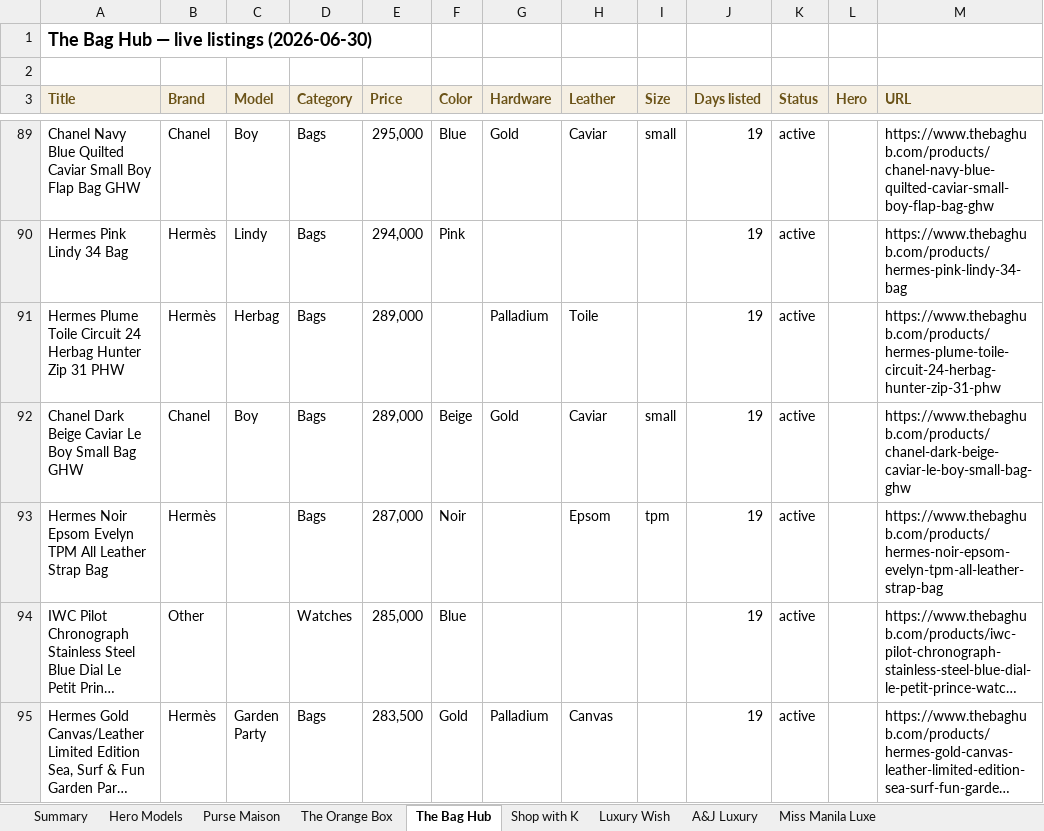
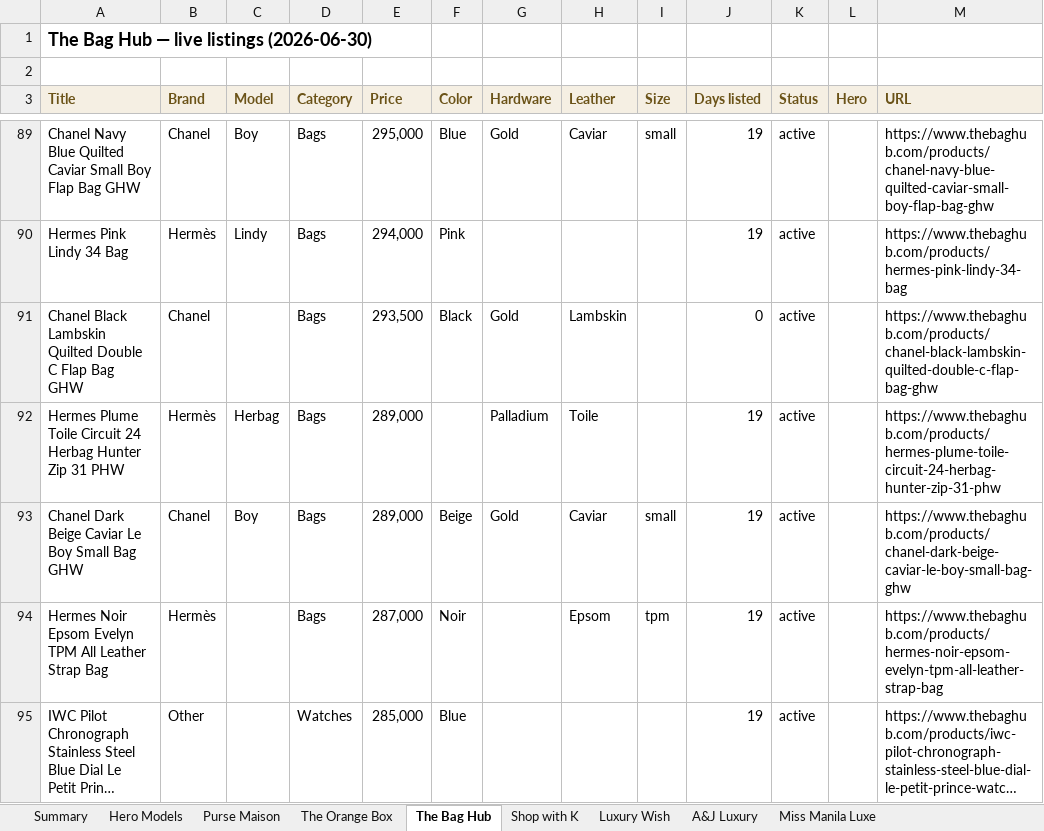
Before and after one commit to rbbincal-cpu/bag-intel, an Excel workbook: exports/bag-intel-2026-06-30.xlsx, sheet The Bag Hub, drawn as a sheet; only a part is shown, gaps mark what is left out; the shorter side is filled out with more unchanged rows; long unchanged cells end in …; values as stored, in another font and other column widths than the file's, no borders; the diff covers the shown part only; the diff names each change by its address in the sheet, - before the commit and + after, or states it on an @@ line.

```diff
--- a/exports/bag-intel-2026-06-30.xlsx (sheet The Bag Hub)
+++ b/exports/bag-intel-2026-06-30.xlsx (sheet The Bag Hub)
+row 91: Chanel Black Lambskin Quilted Double C Flap Bag GHW | Chanel |  | Bags | 293,500 | Black | Gold | Lambskin |  | 0 | active |  | https://www.thebaghub.com/products/chanel-black-lambskin-quilted-double-c-flap-bag-ghw
```
Also changed, not shown: 4 added rows and 1 removed row elsewhere in this sheet, sheet Purse Maison, sheet Summary, 3 other files.
